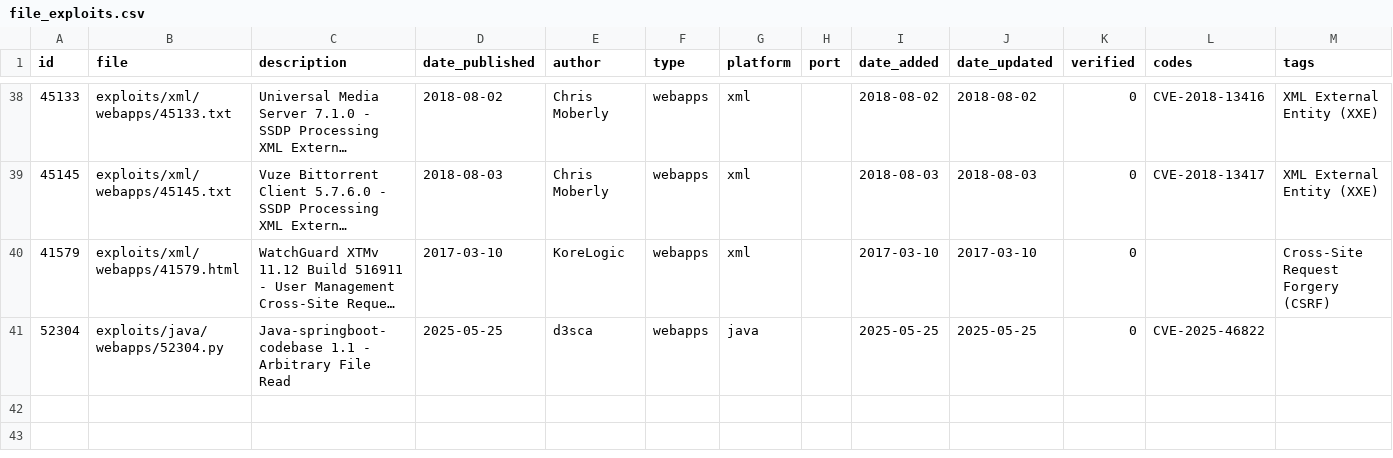
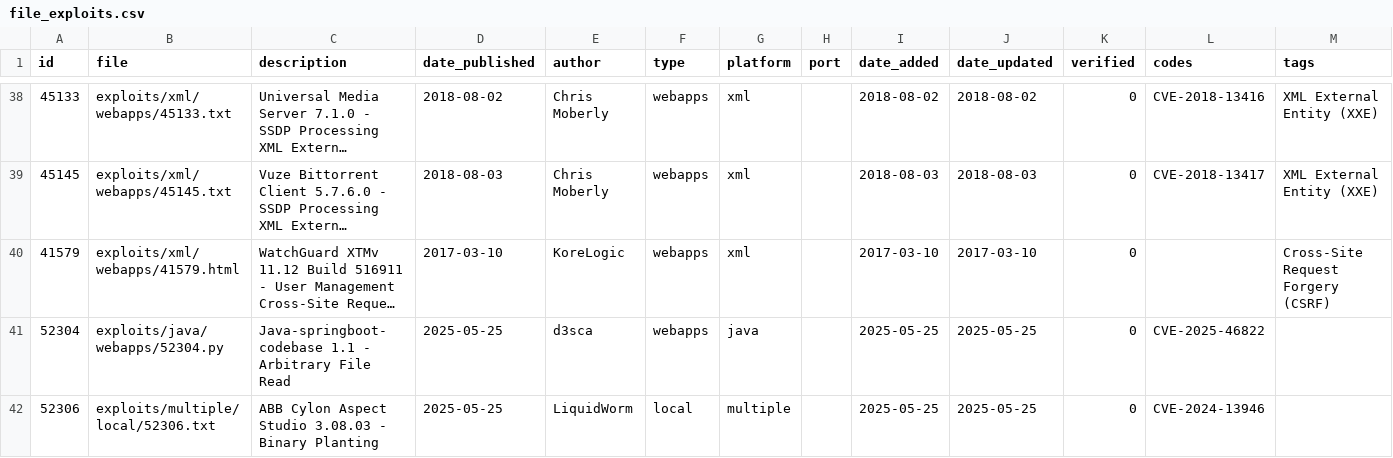
Before and after one commit to kishoresq1/MachineLearning-Sq1, a CSV file: file_exploits.csv, drawn as a sheet; only a part is shown, gaps mark what is left out; long unchanged cells end in …; rows hold the shown columns only; the diff names each change by its address in the sheet, - before the commit and + after, or states it on an @@ line.

Commit message:
Update file_exploits.csv

```diff
--- a/file_exploits.csv
+++ b/file_exploits.csv
+row 42: 52306 | exploits/multiple/local/52306.txt | ABB Cylon Aspect Studio 3.08.03 - Binary Planting | 2025-05-25 | LiquidWorm | local | multiple |  | 2025-05-25 | 2025-05-25 | 0 | CVE-2024-13946
```
